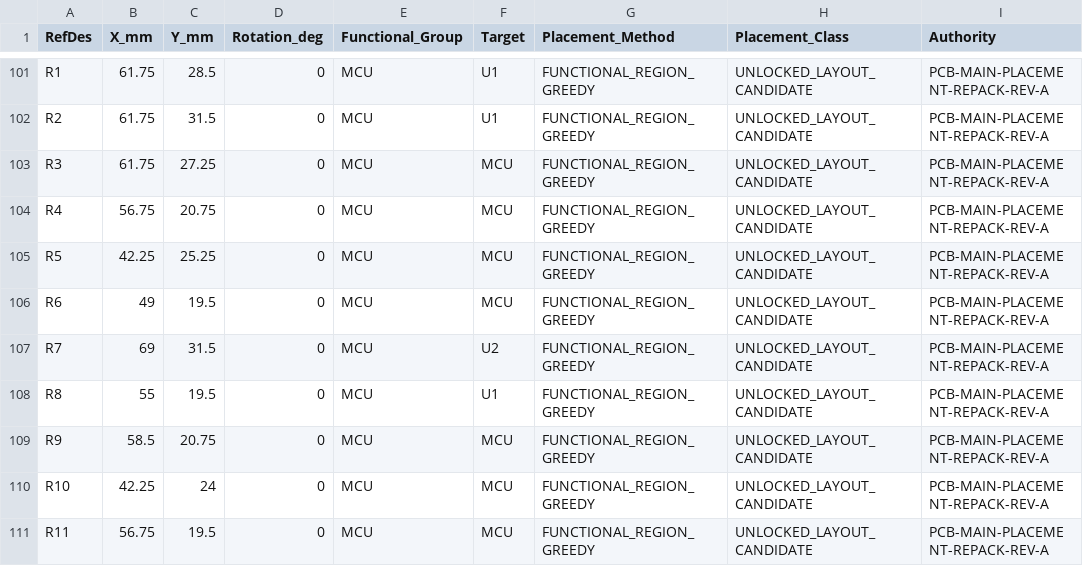
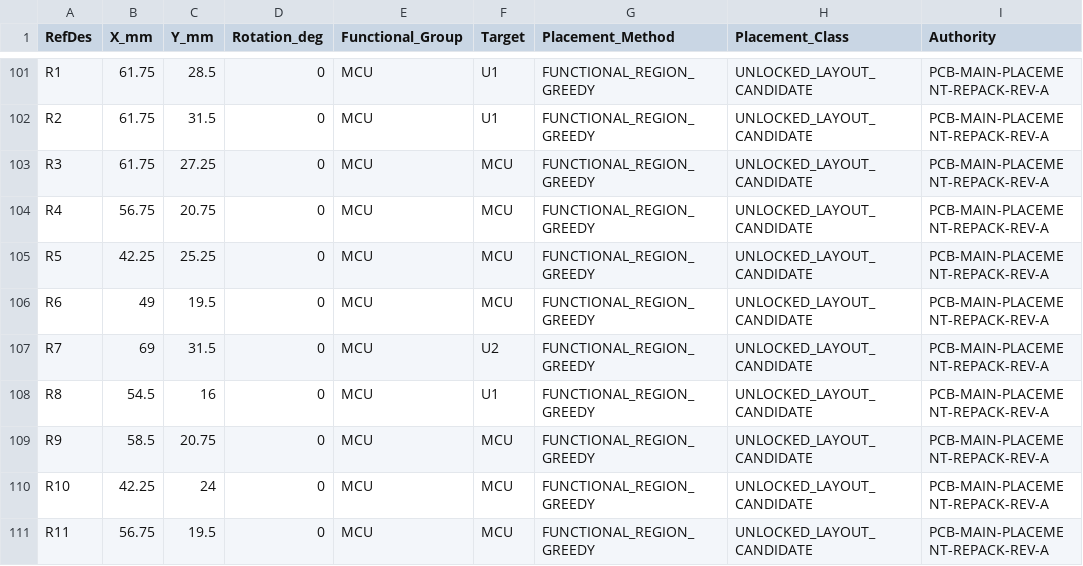
Before and after one commit to skif-ops/rs-zs-bpla, a CSV file: hardware/PCB_MAIN_PLACEMENT_REPACK_REV_A.csv, drawn as a sheet; only a part is shown, gaps mark what is left out; the diff names each change by its address in the sheet, - before the commit and + after, or states it on an @@ line.

Commit message:
hardware: apply PCB-MAIN OctoSPI R8 ECO-002

```diff
--- a/hardware/PCB_MAIN_PLACEMENT_REPACK_REV_A.csv
+++ b/hardware/PCB_MAIN_PLACEMENT_REPACK_REV_A.csv
-B108 (X_mm): 55
+B108 (X_mm): 54.5
-C108 (Y_mm): 19.5
+C108 (Y_mm): 16
```
Also changed, not shown: 20 other files.
